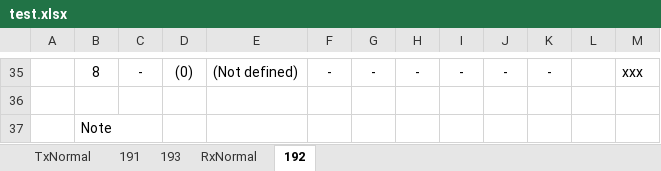
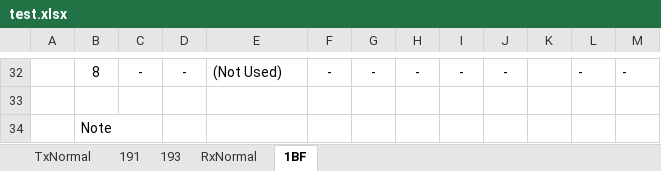
Before and after one commit to anduoct/Share, an Excel workbook: Code/GenFootage/Input/test.xlsx, sheet 1BF, drawn as a sheet; only a part is shown, gaps mark what is left out; values as stored, in another font and other column widths than the file's, no borders; addresses are those after the commit; the diff covers the shown part only; the diff names each change by its address in the sheet, - before the commit and + after, or states it on an @@ line.

```diff
--- a/Code/GenFootage/Input/test.xlsx (sheet 1BF)
+++ b/Code/GenFootage/Input/test.xlsx (sheet 1BF)
-sheet tab: 192
+sheet tab: 1BF
-D32: (0)
+D32: -
-E32: (Not defined)
+E32: (Not Used)
-K32: -
+K32: (empty)
-L32: (empty)
+L32: -
-M32: xxx
+M32: -
```
Also changed, not shown: 8 added rows, 11 removed rows, 22 edited cells, cell formats and merged cells elsewhere in this sheet, sheet 193, Code/GenFootage/Output/ecuCanFrame.xlsx, 11 other files.
